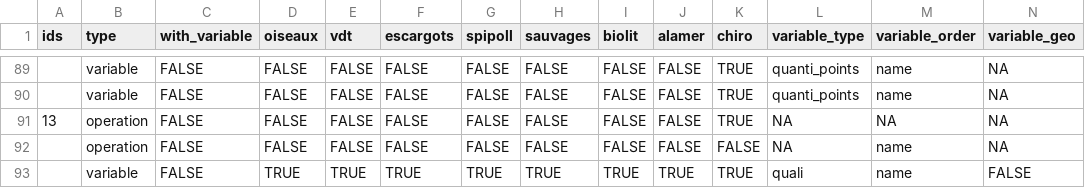
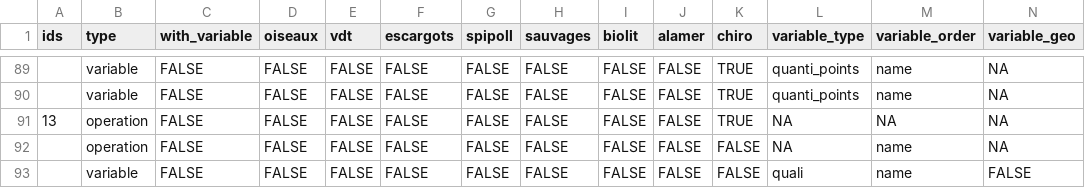
Before and after one commit to vigienature-ecole/vne-stat, a CSV file: data/app_config.csv, drawn as a sheet; only a part is shown, gaps mark what is left out; removed rows and columns are numbered as before the commit, all else as after; rows hold the shown columns only; the diff names each change by its address in the sheet, - before the commit and + after, or states it on an @@ line.

Commit message:
remove saison

```diff
--- a/data/app_config.csv
+++ b/data/app_config.csv
-row 93:  | variable | FALSE | TRUE | TRUE | TRUE | TRUE | TRUE | TRUE | TRUE | TRUE | quali | name | FALSE
+row 93:  | variable | FALSE | FALSE | FALSE | FALSE | FALSE | FALSE | FALSE | FALSE | FALSE | quali | name | FALSE
```
